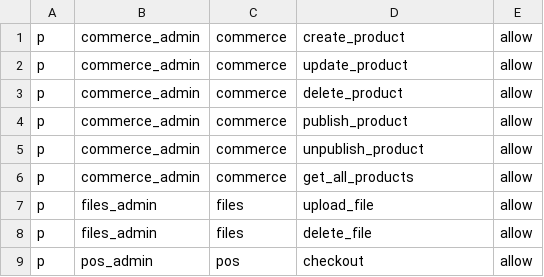
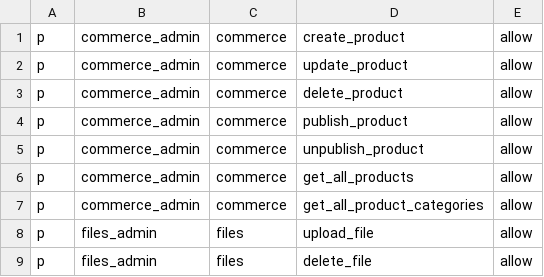
Before and after one commit to adeira/abacus, a CSV file: rbac_policy.csv, drawn as a sheet; only a part is shown; the shorter side is filled out with more unchanged rows; the diff names each change by its address in the sheet, - before the commit and + after, or states it on an @@ line.

Commit message:
Abacus: prepare `search_all_product_categories` query
adeira-source-id: c59e55600d9e255f8532d5f80b523d6cd08e7b87

```diff
--- a/rbac_policy.csv
+++ b/rbac_policy.csv
+row 7: p | commerce_admin | commerce | get_all_product_categories | allow
```
Also changed, not shown: 12 other files.
